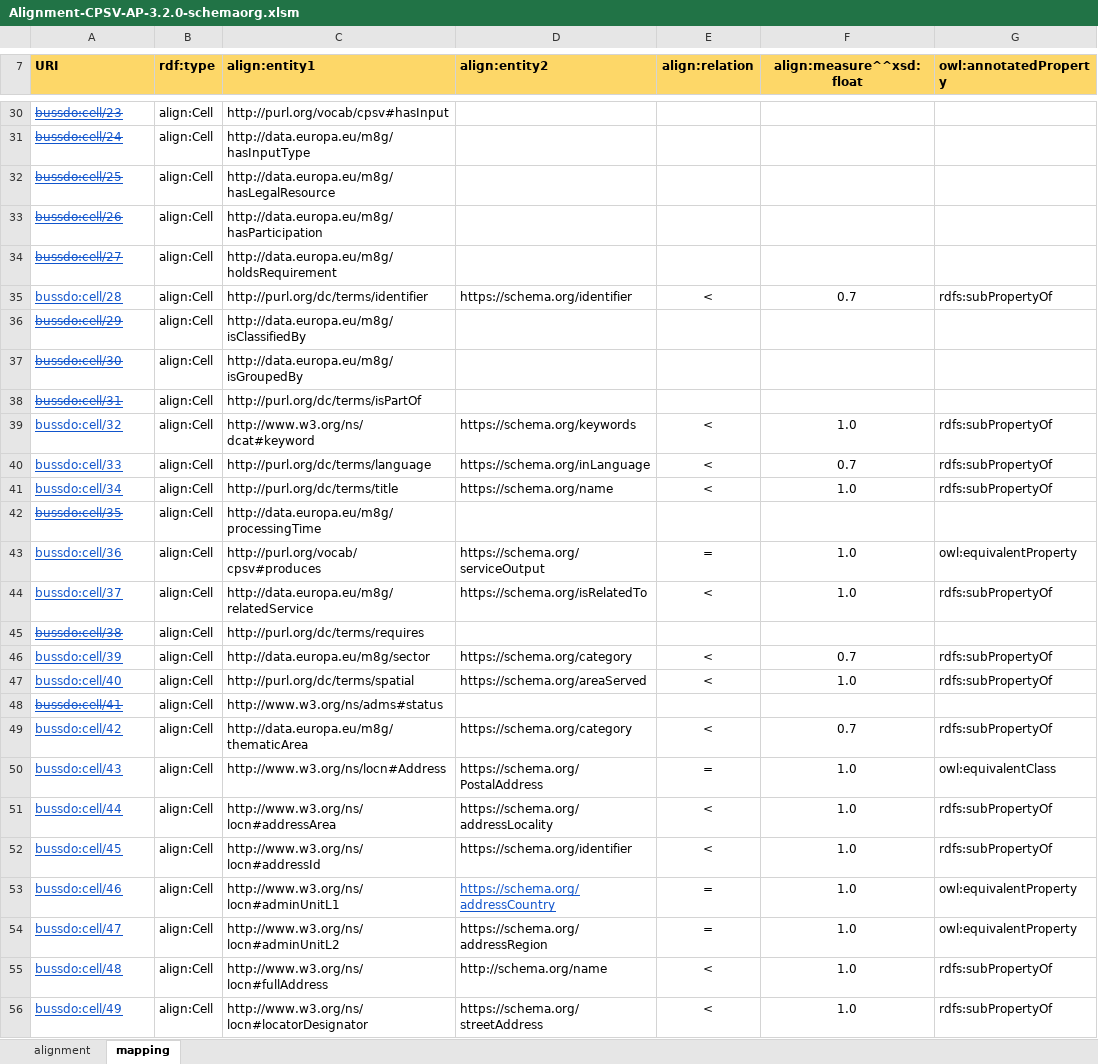
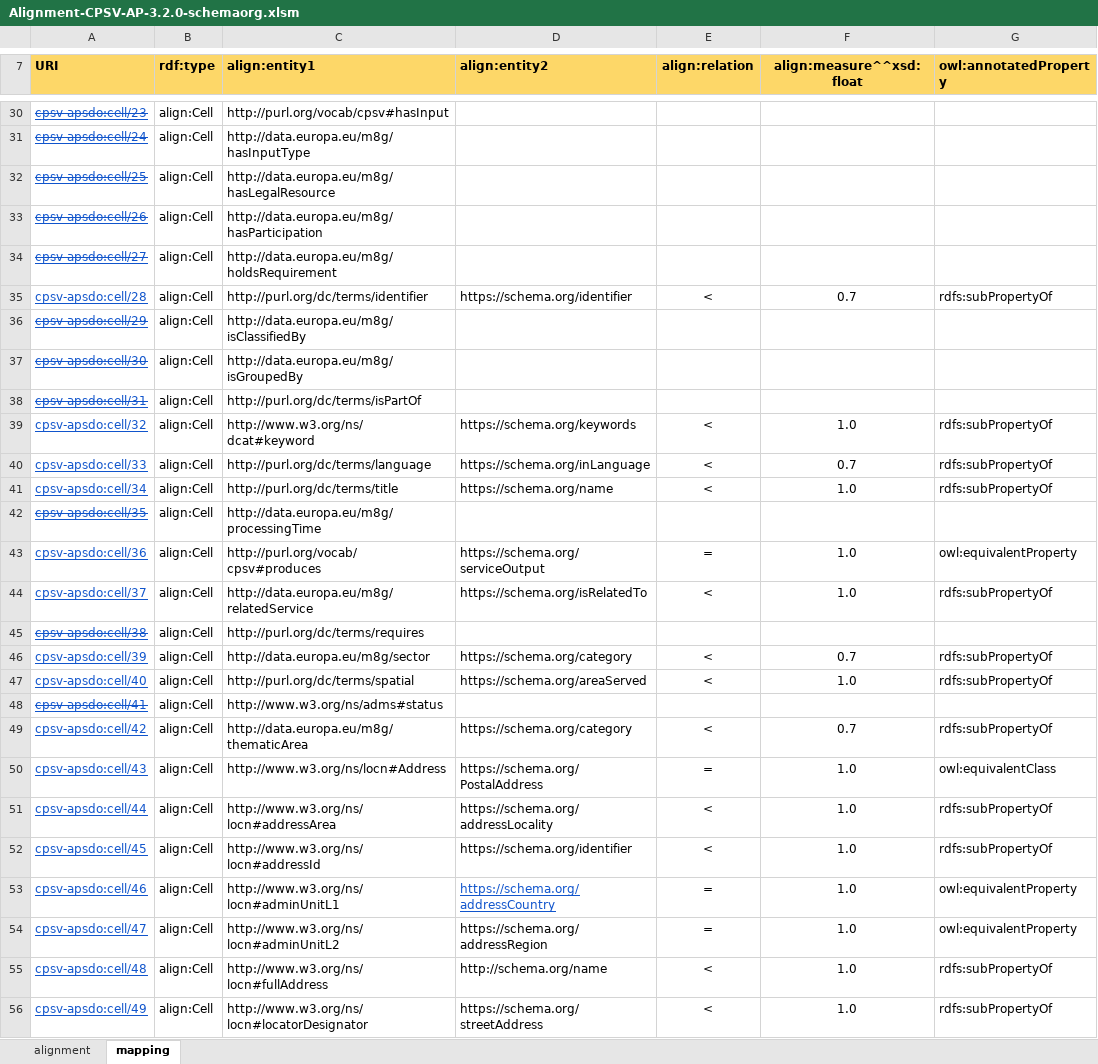
Before and after one commit to SEMICeu/Semantic-Mappings, an Excel workbook: CPSV-AP/Schema.org/Alignment-CPSV-AP-3.2.0-schemaorg.xlsm, sheet mapping, drawn as a sheet; only a part is shown, gaps mark what is left out; values as stored, in another font and other column widths than the file's, no borders; the diff covers the shown part only; the diff names each change by its address in the sheet, - before the commit and + after, or states it on an @@ line.

Commit message:
update cpsv-ap

```diff
--- a/CPSV-AP/Schema.org/Alignment-CPSV-AP-3.2.0-schemaorg.xlsm (sheet mapping)
+++ b/CPSV-AP/Schema.org/Alignment-CPSV-AP-3.2.0-schemaorg.xlsm (sheet mapping)
-A30 (URI): bussdo:cell/23
+A30 (URI): cpsv-apsdo:cell/23
-A31 (URI): bussdo:cell/24
+A31 (URI): cpsv-apsdo:cell/24
-A32 (URI): bussdo:cell/25
+A32 (URI): cpsv-apsdo:cell/25
-A33 (URI): bussdo:cell/26
+A33 (URI): cpsv-apsdo:cell/26
-A34 (URI): bussdo:cell/27
+A34 (URI): cpsv-apsdo:cell/27
-A35 (URI): bussdo:cell/28
+A35 (URI): cpsv-apsdo:cell/28
-A36 (URI): bussdo:cell/29
+A36 (URI): cpsv-apsdo:cell/29
-A37 (URI): bussdo:cell/30
+A37 (URI): cpsv-apsdo:cell/30
-A38 (URI): bussdo:cell/31
+A38 (URI): cpsv-apsdo:cell/31
-A39 (URI): bussdo:cell/32
+A39 (URI): cpsv-apsdo:cell/32
-A40 (URI): bussdo:cell/33
+A40 (URI): cpsv-apsdo:cell/33
-A41 (URI): bussdo:cell/34
+A41 (URI): cpsv-apsdo:cell/34
-A42 (URI): bussdo:cell/35
+A42 (URI): cpsv-apsdo:cell/35
-A43 (URI): bussdo:cell/36
+A43 (URI): cpsv-apsdo:cell/36
-A44 (URI): bussdo:cell/37
+A44 (URI): cpsv-apsdo:cell/37
-A45 (URI): bussdo:cell/38
+A45 (URI): cpsv-apsdo:cell/38
-A46 (URI): bussdo:cell/39
+A46 (URI): cpsv-apsdo:cell/39
-A47 (URI): bussdo:cell/40
+A47 (URI): cpsv-apsdo:cell/40
-A48 (URI): bussdo:cell/41
+A48 (URI): cpsv-apsdo:cell/41
-A49 (URI): bussdo:cell/42
+A49 (URI): cpsv-apsdo:cell/42
-A50 (URI): bussdo:cell/43
+A50 (URI): cpsv-apsdo:cell/43
-A51 (URI): bussdo:cell/44
+A51 (URI): cpsv-apsdo:cell/44
-A52 (URI): bussdo:cell/45
+A52 (URI): cpsv-apsdo:cell/45
-A53 (URI): bussdo:cell/46
+A53 (URI): cpsv-apsdo:cell/46
-A54 (URI): bussdo:cell/47
+A54 (URI): cpsv-apsdo:cell/47
-A55 (URI): bussdo:cell/48
+A55 (URI): cpsv-apsdo:cell/48
-A56 (URI): bussdo:cell/49
+A56 (URI): cpsv-apsdo:cell/49
```
Also changed, not shown: 114 edited cells elsewhere in this sheet, sheet alignment, 1 other file.
